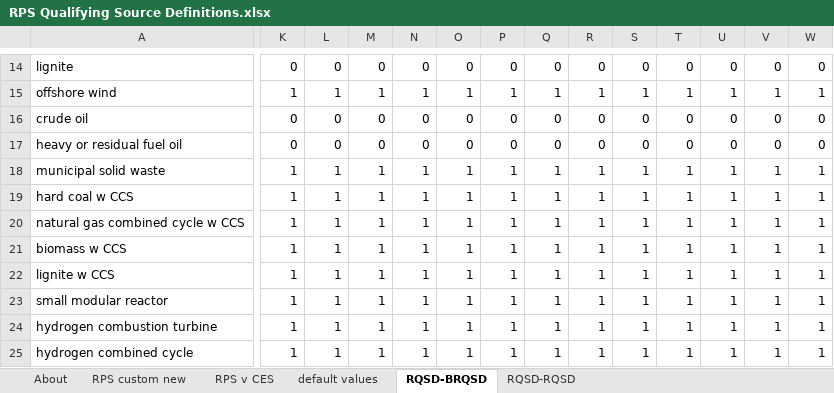
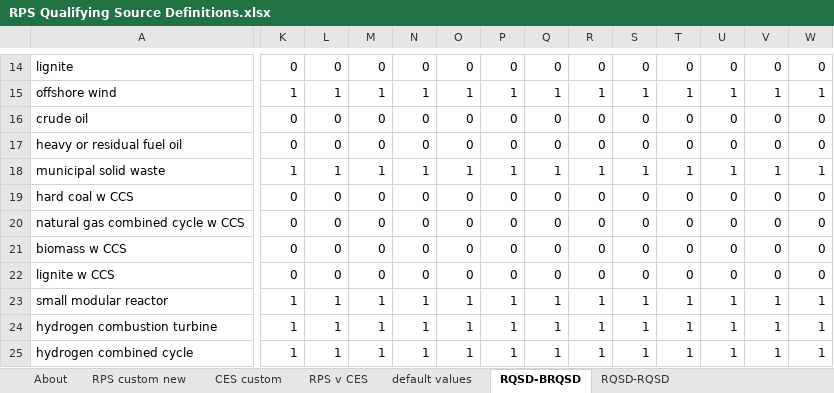
Before and after one commit to EnergyInnovation/eps-oregon, an Excel workbook: InputData/elec/RQSD/RPS Qualifying Source Definitions.xlsx, sheet RQSD-BRQSD, drawn as a sheet; only a part is shown, gaps mark what is left out; values as stored, in another font and other column widths than the file's, no borders; conditional formats not drawn; the diff covers the shown part only; the diff names each change by its address in the sheet, - before the commit and + after, or states it on an @@ line.

```diff
--- a/InputData/elec/RQSD/RPS Qualifying Source Definitions.xlsx (sheet RQSD-BRQSD)
+++ b/InputData/elec/RQSD/RPS Qualifying Source Definitions.xlsx (sheet RQSD-BRQSD)
+sheet tab: CES custom
-K19:K22: 1
+K19:K22: 0
-L19:L22: 1
+L19:L22: 0
-M19:M22: 1
+M19:M22: 0
-N19:N22: 1
+N19:N22: 0
-O19:O22: 1
+O19:O22: 0
-P19:P22: 1
+P19:P22: 0
-Q19:Q22: 1
+Q19:Q22: 0
-R19:R22: 1
+R19:R22: 0
-S19:S22: 1
+S19:S22: 0
-T19:T22: 1
+T19:T22: 0
-U19:U22: 1
+U19:U22: 0
-V19:V22: 1
+V19:V22: 0
-W19:W22: 1
+W19:W22: 0
```
Also changed, not shown: 32 edited cells elsewhere in this sheet, sheet default values, sheet About, InputData/elec/CSC/Capacity Supply Curve.xlsx, InputData/elec/SoCtMbCtBDP/Shr of Costs that Must be Covered to be Deemed Profitable.xlsx, 18 other files.
